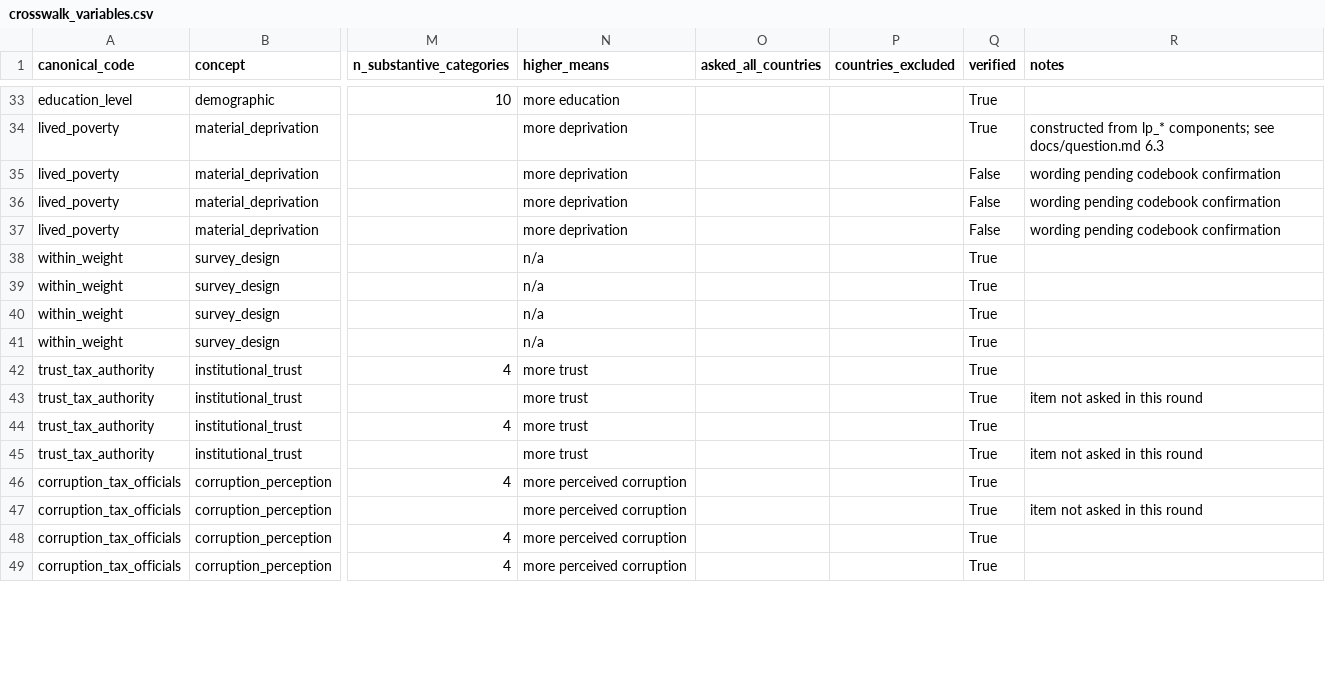
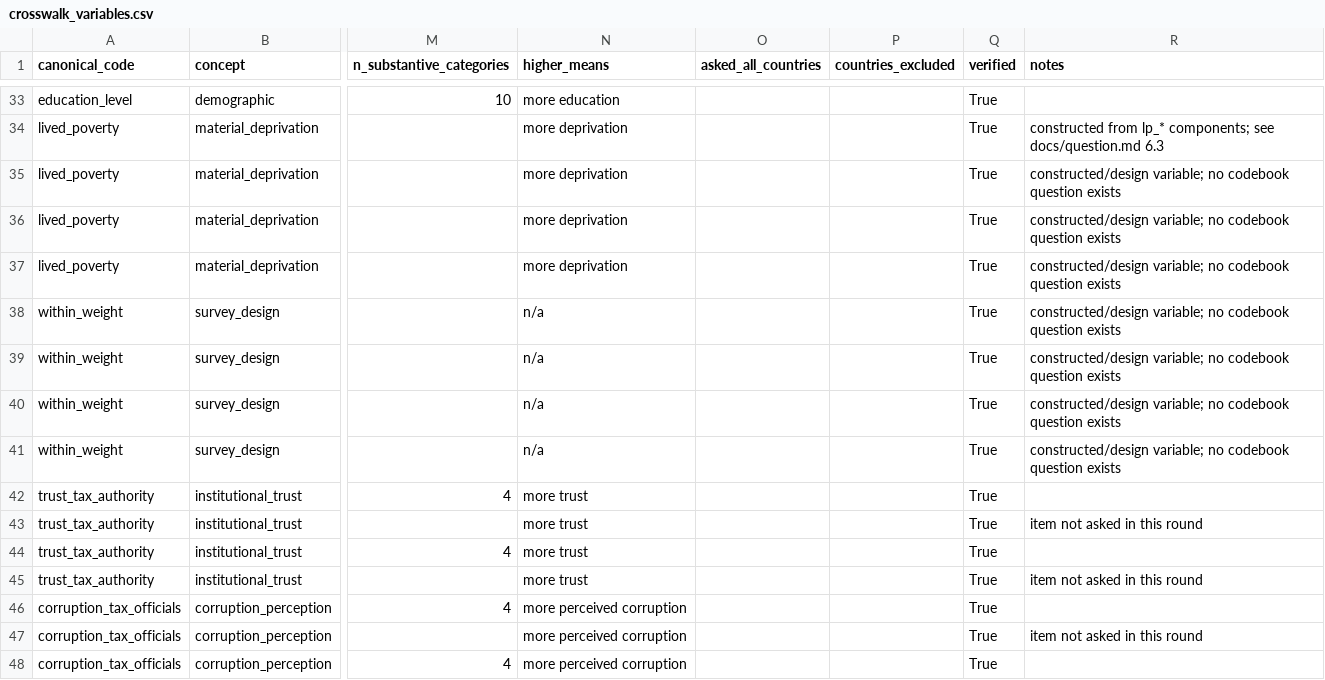
Before and after one commit to saucemmmm/afrobarometer-trust-tax, a CSV file: docs/crosswalk_variables.csv, drawn as a sheet; only a part is shown, gaps mark what is left out; the shorter side is filled out with more unchanged rows; the diff covers the shown part only; the diff names each change by its address in the sheet, - before the commit and + after, or states it on an @@ line.

Commit message:
Complete crosswalk: LPI component wording loaded, generator checked in
All five lp_* components now carry verbatim wording (common stem: 'Over the
past year, how often, if ever, have you or anyone in your family: ...').
The 10 R8/R9 rows stay verified=FALSE: the battery is renumbered there
(Q8x -> Q7x -> Q6x) and the wording is carried from the Q8x battery, not
confirmed against those codebooks. Codes, scale and formula are confirmed.

lived_poverty and within_weight are marked verified with a note rather than
left blank -- they are constructed/design variables with no codebook question.

Checks in scripts/ rather than R/ because it is Python, which is outside the
project's declared R + DuckDB stack. See discussion note.

```diff
--- a/docs/crosswalk_variables.csv
+++ b/docs/crosswalk_variables.csv
-Q35:Q37 (verified): False
+Q35:Q37 (verified): True
-R35:R37 (notes): wording pending codebook confirmation
+R35:R37 (notes): constructed/design variable; no codebook question exists
-R38:R41 (notes): (empty)
+R38:R41 (notes): constructed/design variable; no codebook question exists
```
Also changed, not shown: 50 edited cells elsewhere in this file, 4 other files.
